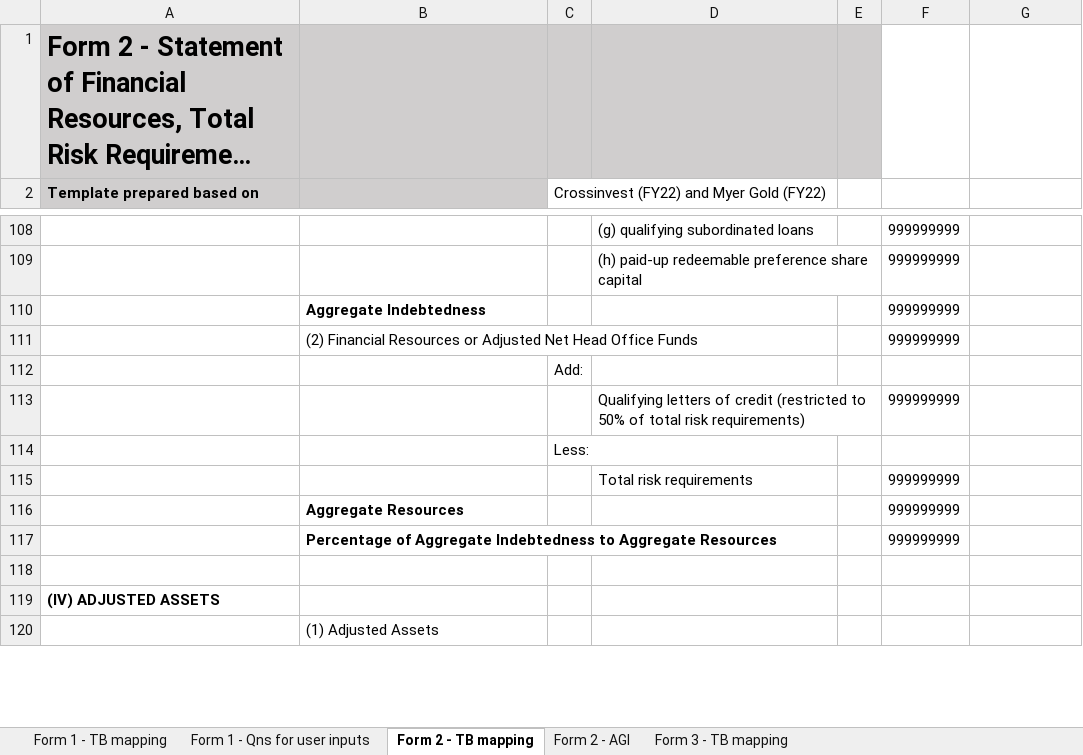
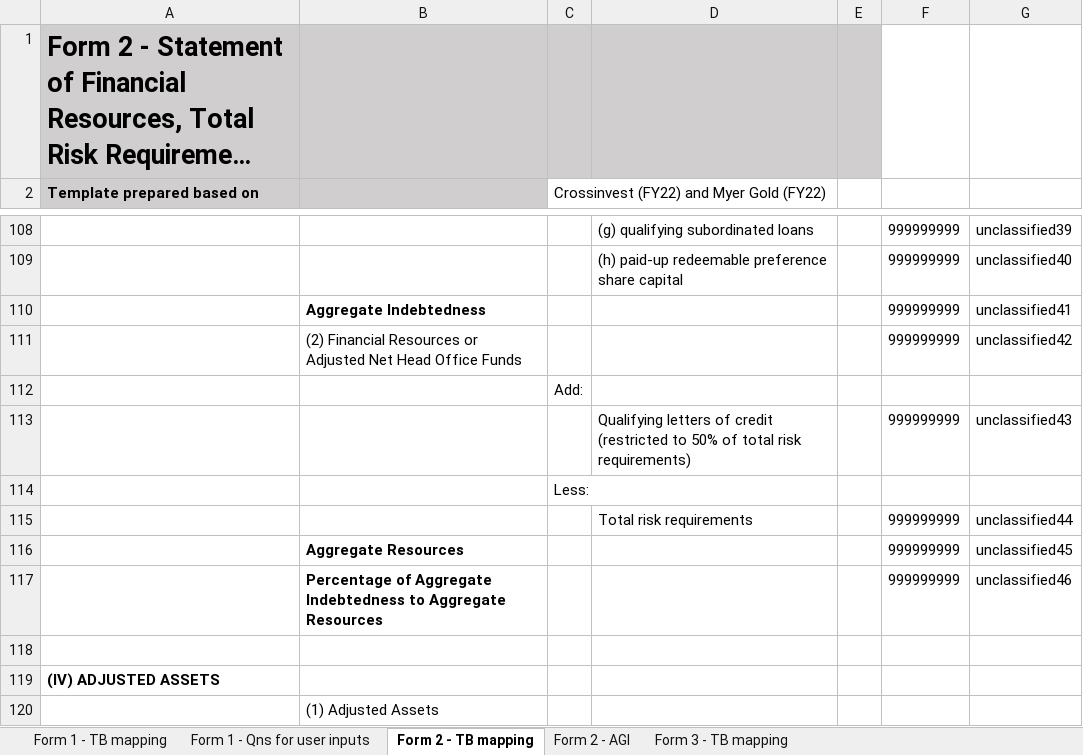
Before and after one commit to Nosdna/luna_andson, an Excel workbook: parameters/mas_forms_tb_mapping.xlsx, sheet Form 2 - TB mapping, drawn as a sheet; only a part is shown, gaps mark what is left out; long unchanged cells end in …; values as stored, in another font and other column widths than the file's, no borders; the diff covers the shown part only; the diff names each change by its address in the sheet, - before the commit and + after, or states it on an @@ line.

```diff
--- a/parameters/mas_forms_tb_mapping.xlsx (sheet Form 2 - TB mapping)
+++ b/parameters/mas_forms_tb_mapping.xlsx (sheet Form 2 - TB mapping)
-G108: (empty)
+G108: unclassified39
-G109: (empty)
+G109: unclassified40
-G110: (empty)
+G110: unclassified41
-G111: (empty)
+G111: unclassified42
-G113: (empty)
+G113: unclassified43
-G115: (empty)
+G115: unclassified44
-G116: (empty)
+G116: unclassified45
-G117: (empty)
+G117: unclassified46
```
Also changed, not shown: 39 edited cells elsewhere in this sheet, 14 other files.
